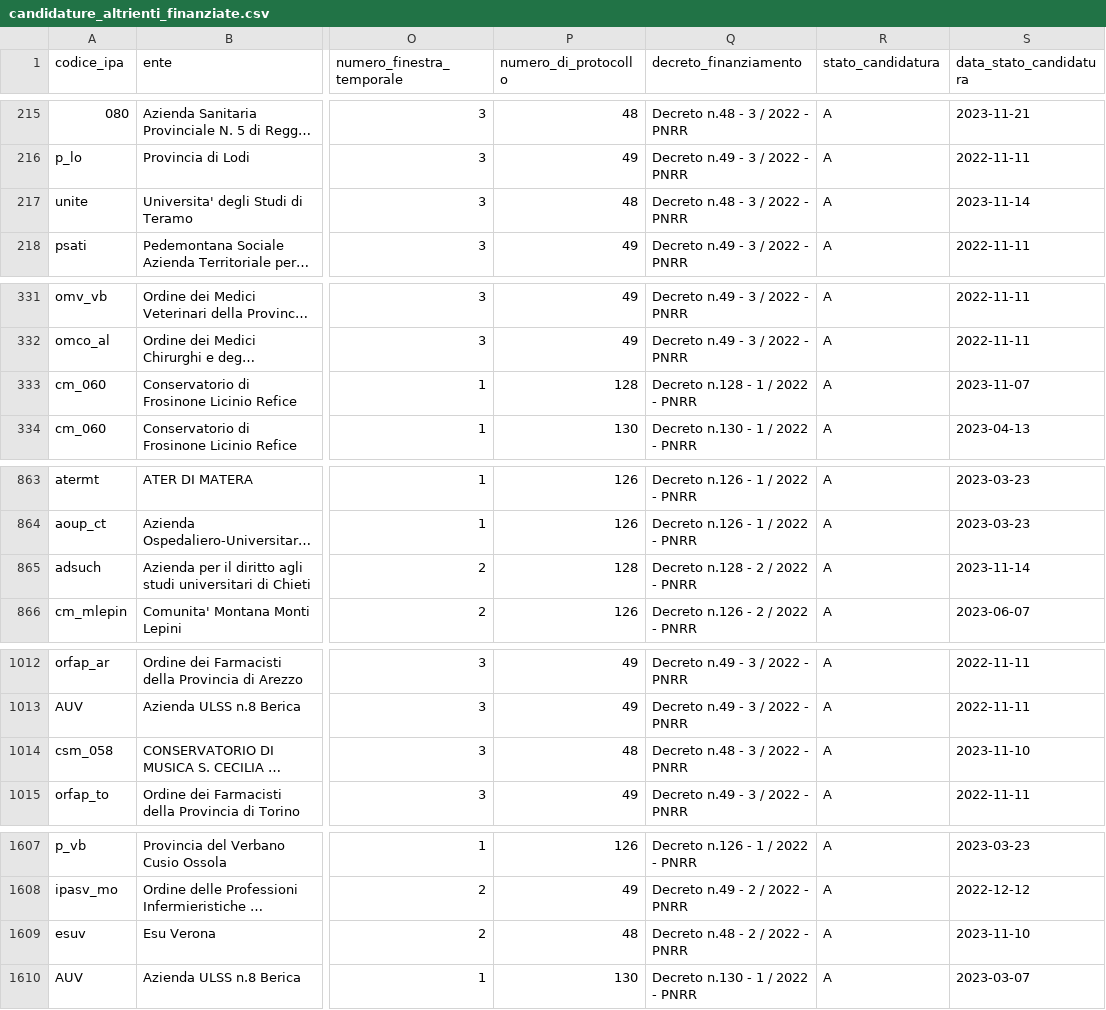
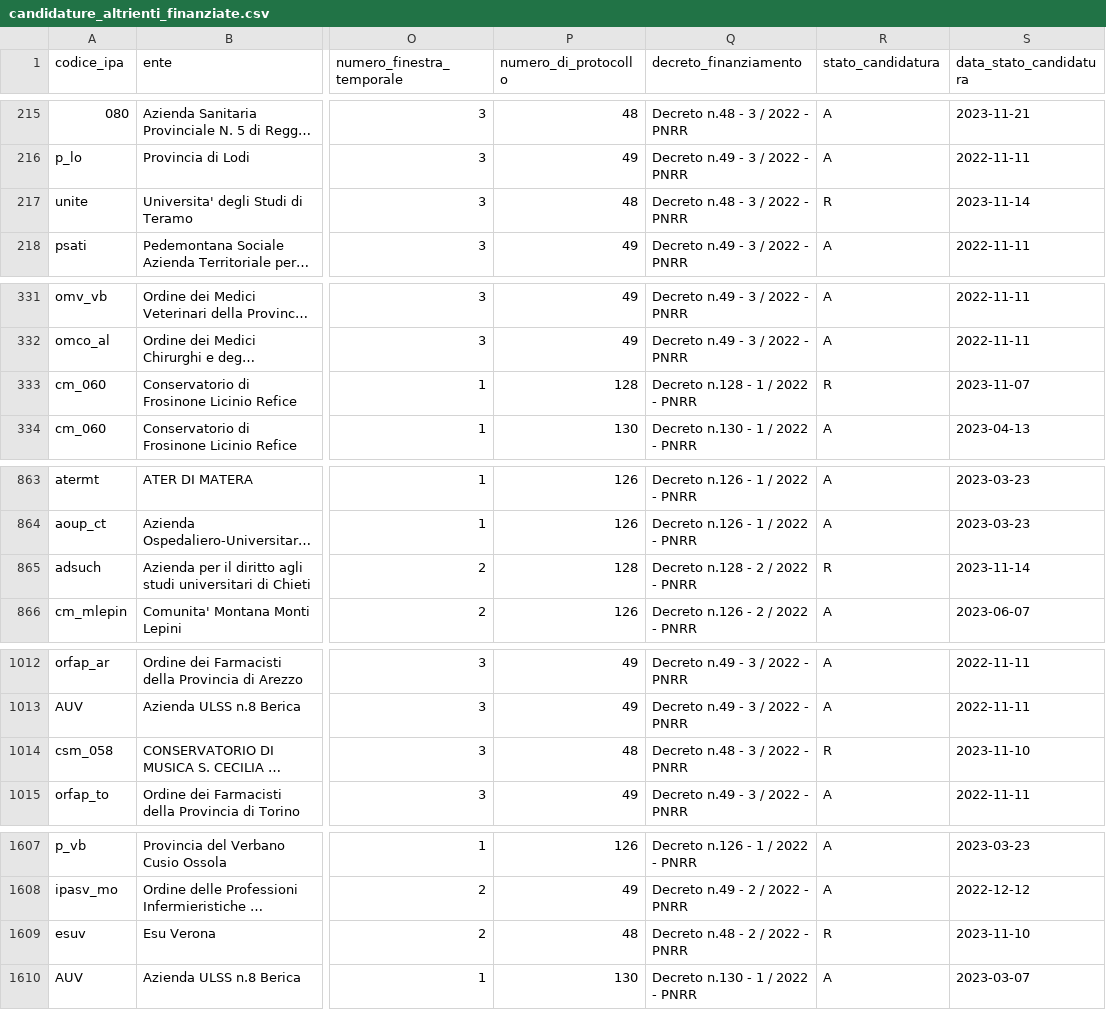
Before and after one commit to teamdigitale/padigitale2026-opendata, a CSV file: data/candidature_altrienti_finanziate.csv, drawn as a sheet; only a part is shown, gaps mark what is left out; long unchanged cells end in …; the diff names each change by its address in the sheet, - before the commit and + after, or states it on an @@ line.

Commit message:
data updated at 2023-11-24T02:13:15.020948+00:00

```diff
--- a/data/candidature_altrienti_finanziate.csv
+++ b/data/candidature_altrienti_finanziate.csv
-R217 (stato_candidatura): A
+R217 (stato_candidatura): R
-R333 (stato_candidatura): A
+R333 (stato_candidatura): R
-R865 (stato_candidatura): A
+R865 (stato_candidatura): R
-R1014 (stato_candidatura): A
+R1014 (stato_candidatura): R
-R1609 (stato_candidatura): A
+R1609 (stato_candidatura): R
```
Also changed, not shown: 3 other files.
